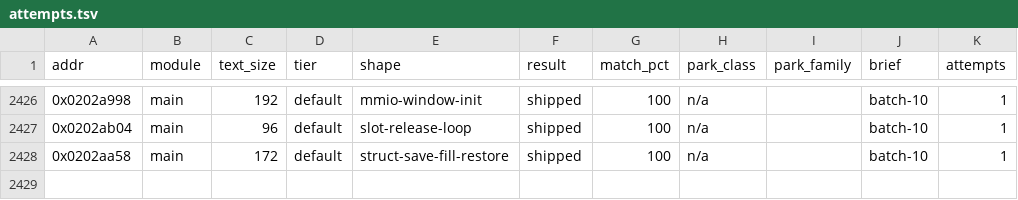
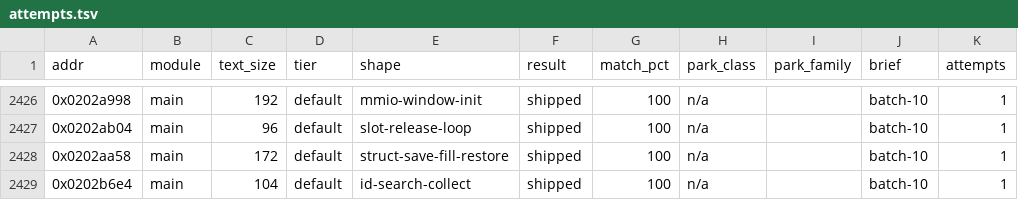
Before and after one commit to cntrl-alt-lenny/gx-spirit-caller, a TSV file: docs/ledger/attempts.tsv, drawn as a sheet; only a part is shown, gaps mark what is left out; the diff names each change by its address in the sheet, - before the commit and + after, or states it on an @@ line.

```diff
--- a/docs/ledger/attempts.tsv
+++ b/docs/ledger/attempts.tsv
+row 2429: 0x0202b6e4 | main | 104 | default | id-search-collect | shipped | 100 | n/a |  | batch-10 | 1
```
Also changed, not shown: 3 other files.
